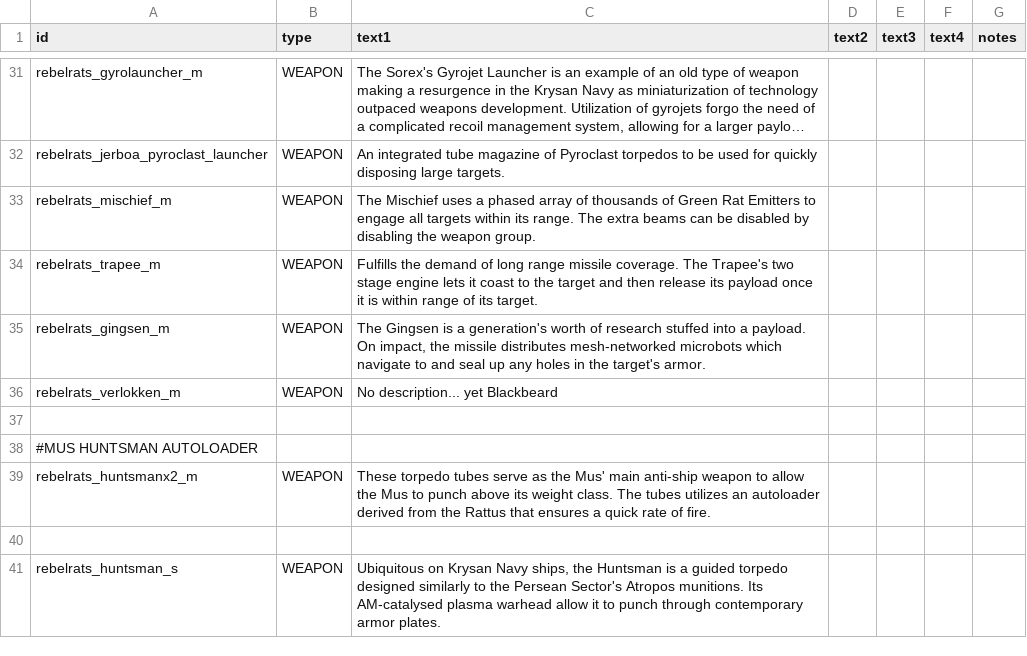
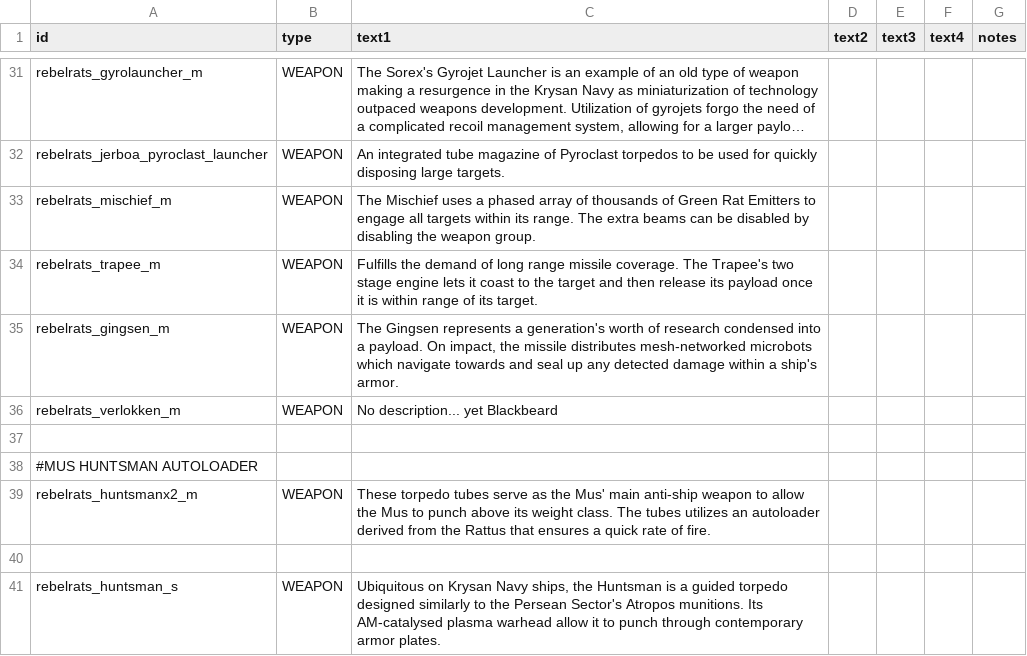
Before and after one commit to masterraven19/Rebel-Rats, a CSV file: data/strings/descriptions.csv, drawn as a sheet; only a part is shown, gaps mark what is left out; long unchanged cells end in ….

Commit message:
Changed Gingsen description, polished Mus sprite

```diff
--- a/data/strings/descriptions.csv
+++ b/data/strings/descriptions.csv
@@ -34,3 +34,3 @@ rebelrats_mischief_m,WEAPON,The Mischief uses a phased array of thousands of Gre
 rebelrats_trapee_m,WEAPON,Fulfills the demand of long range missile coverage. The Trapee's two stage engine lets it coast to the target and then release its payload once it is within range of its target.,,,,
-rebelrats_gingsen_m,WEAPON,"The Gingsen is a generation's worth of research stuffed into a payload. On impact, the missile distributes mesh-networked microbots which navigate to and seal up any holes in the target's armor.",,,,
+rebelrats_gingsen_m,WEAPON,"The Gingsen represents a generation's worth of research condensed into a payload. On impact, the missile distributes mesh-networked microbots which navigate towards and seal up any detected damage within a ship's armor.",,,,
 rebelrats_verlokken_m,WEAPON,No description... yet Blackbeard,,,,
```
Also changed, not shown: 2 other files.
